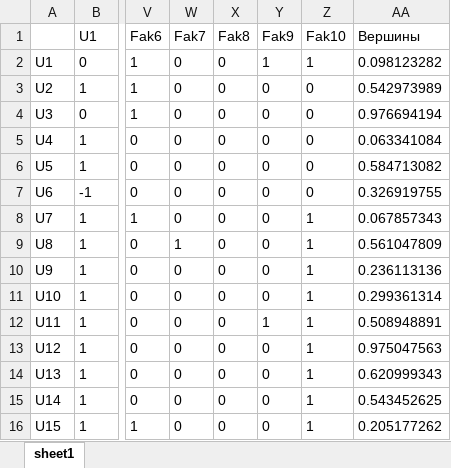
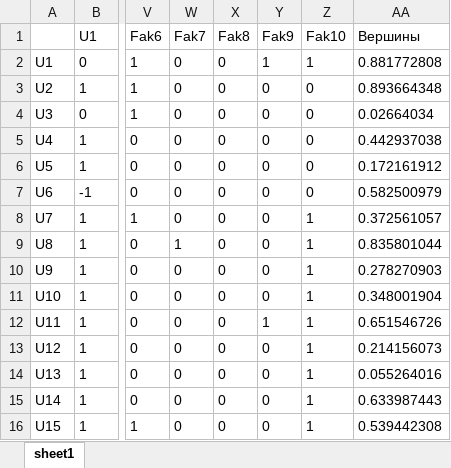
Before and after one commit to EasileleM/tableParserForSstu, an Excel workbook: tableKush.xlsx, sheet sheet1, drawn as a sheet; only a part is shown, gaps mark what is left out; values as stored, in another font and other column widths than the file's, no borders; charts and pictures not drawn; the diff names each change by its address in the sheet, - before the commit and + after, or states it on an @@ line.

```diff
--- a/tableKush.xlsx (sheet sheet1)
+++ b/tableKush.xlsx (sheet sheet1)
-AA2 (Вершины): 0.098123282
+AA2 (Вершины): 0.881772808
-AA3 (Вершины): 0.542973989
+AA3 (Вершины): 0.893664348
-AA4 (Вершины): 0.976694194
+AA4 (Вершины): 0.02664034
-AA5 (Вершины): 0.063341084
+AA5 (Вершины): 0.442937038
-AA6 (Вершины): 0.584713082
+AA6 (Вершины): 0.172161912
-AA7 (Вершины): 0.326919755
+AA7 (Вершины): 0.582500979
-AA8 (Вершины): 0.067857343
+AA8 (Вершины): 0.372561057
-AA9 (Вершины): 0.561047809
+AA9 (Вершины): 0.835801044
-AA10 (Вершины): 0.236113136
+AA10 (Вершины): 0.278270903
-AA11 (Вершины): 0.299361314
+AA11 (Вершины): 0.348001904
-AA12 (Вершины): 0.508948891
+AA12 (Вершины): 0.651546726
-AA13 (Вершины): 0.975047563
+AA13 (Вершины): 0.214156073
-AA14 (Вершины): 0.620999343
+AA14 (Вершины): 0.055264016
-AA15 (Вершины): 0.543452625
+AA15 (Вершины): 0.633987443
-AA16 (Вершины): 0.205177262
+AA16 (Вершины): 0.539442308
```
Also changed, not shown: charts or pictures, 4 other files.
